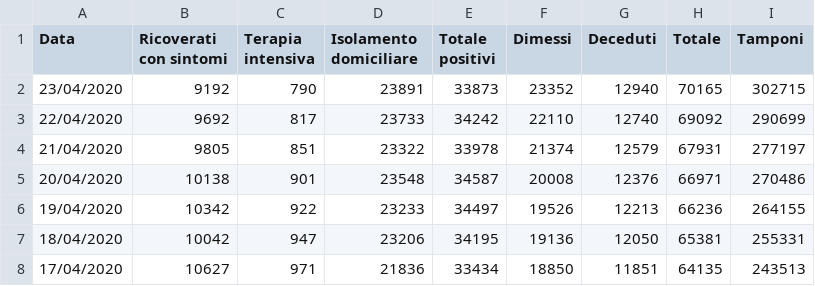
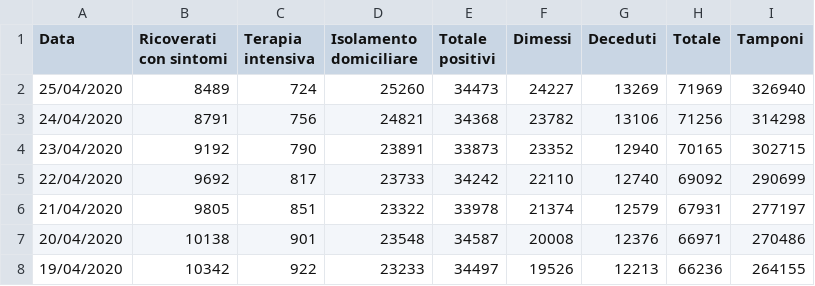
Before and after one commit to p-giovanni/Statistics, a CSV file: data/virus-lombardia.csv, drawn as a sheet; only a part is shown; the shorter side is filled out with more unchanged rows.

Commit message:
Update virus-lombardia.csv

```diff
--- a/data/virus-lombardia.csv
+++ b/data/virus-lombardia.csv
@@ -1,2 +1,4 @@
 Data,Ricoverati con sintomi,Terapia intensiva,Isolamento domiciliare,Totale positivi,Dimessi,Deceduti,Totale,Tamponi
+25/04/2020,8489 ,724 ,25260,34473,24227,13269,71969,326940
+24/04/2020,8791 ,756 ,24821,34368,23782,13106,71256,314298
 23/04/2020,9192 ,790 ,23891,33873,23352,12940,70165,302715
```
